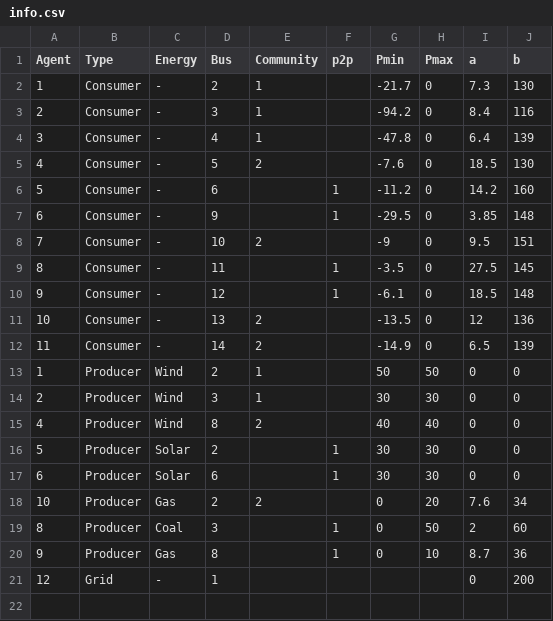
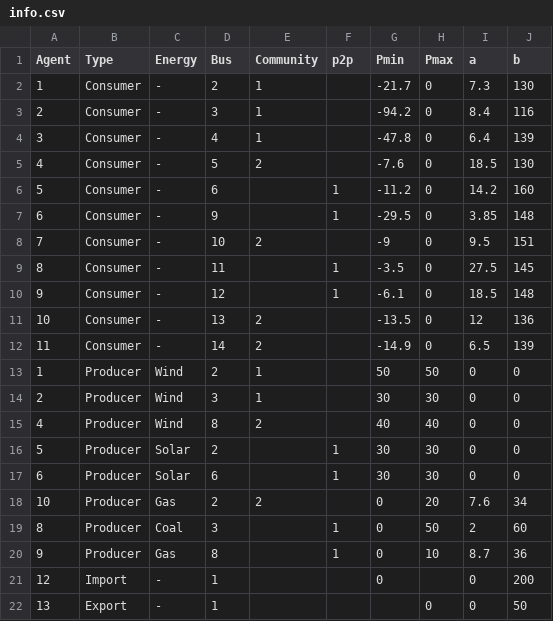
Before and after one commit to fmoret/p2p_general, a CSV file: Input Data 2/info.csv, drawn as a sheet.

```diff
--- a/Input Data 2/info.csv
+++ b/Input Data 2/info.csv
@@ -20,2 +20,3 @@
 9,Producer,Gas,8,,1,0,10,8.7,36
-12,Grid,-,1,,,,,0,200
+12,Import,-,1,,,0,,0,200
+13,Export,-,1,,,,0,0,50
```
Also changed, not shown: 2 other files.
